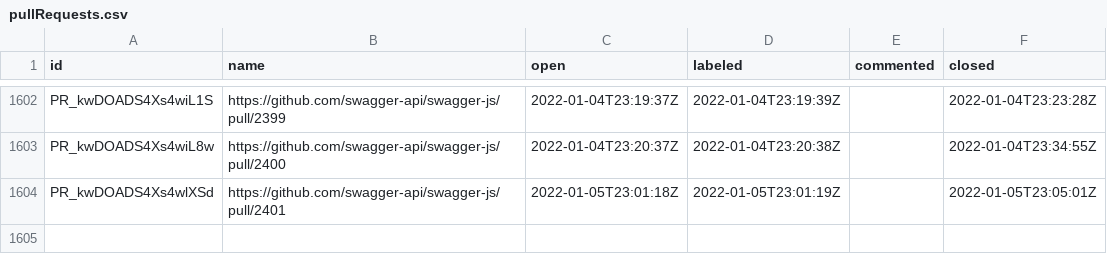
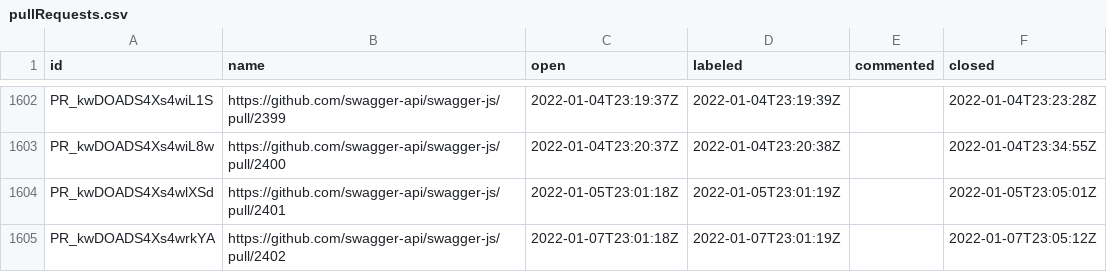
Before and after one commit to SmartBear/swagger-oselvar-metrics, a CSV file: data/swagger-api/swagger-js/pullRequests.csv, drawn as a sheet; only a part is shown, gaps mark what is left out; the diff names each change by its address in the sheet, - before the commit and + after, or states it on an @@ line.

```diff
--- a/data/swagger-api/swagger-js/pullRequests.csv
+++ b/data/swagger-api/swagger-js/pullRequests.csv
+row 1605: PR_kwDOADS4Xs4wrkYA | https://github.com/swagger-api/swagger-js/pull/2402 | 2022-01-07T23:01:18Z | 2022-01-07T23:01:19Z |  | 2022-01-07T23:05:12Z
```
